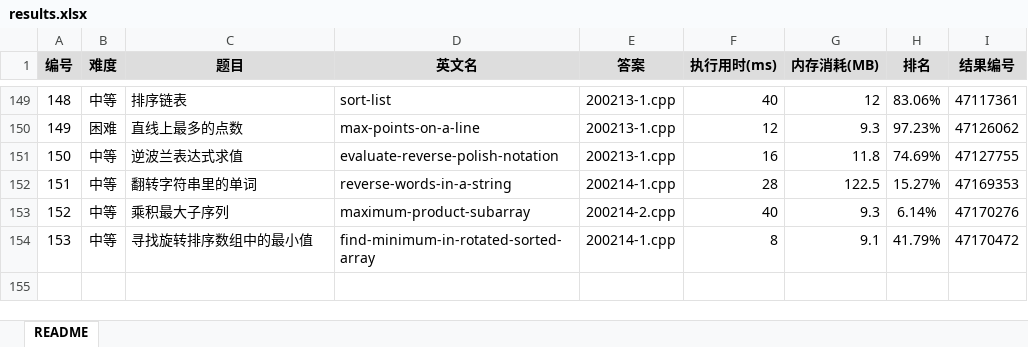
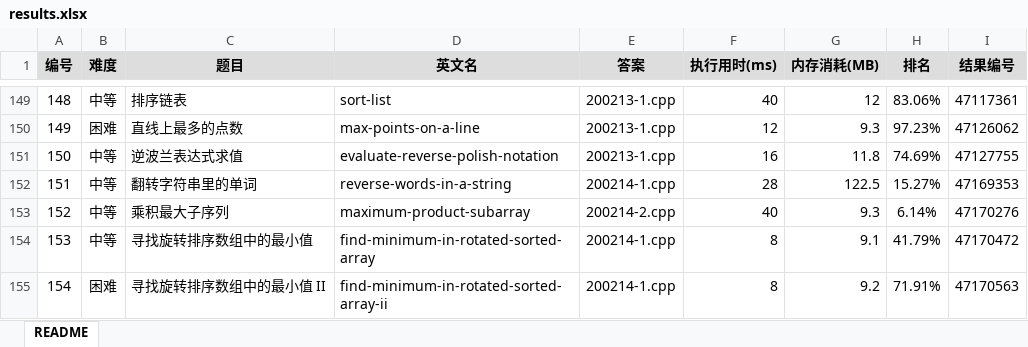
Before and after one commit to yanlinlin82/leetcode, an Excel workbook: results.xlsx, sheet README, drawn as a sheet; only a part is shown, gaps mark what is left out; values as stored, in another font and other column widths than the file's, no borders; the diff names each change by its address in the sheet, - before the commit and + after, or states it on an @@ line.

```diff
--- a/results.xlsx (sheet README)
+++ b/results.xlsx (sheet README)
+row 155: 154 | 困难 | 寻找旋转排序数组中的最小值 II | find-minimum-in-rotated-sorted-array-ii | 200214-1.cpp | 8 | 9.2 | 71.91% | 47170563
```
Also changed, not shown: 2 other files.
